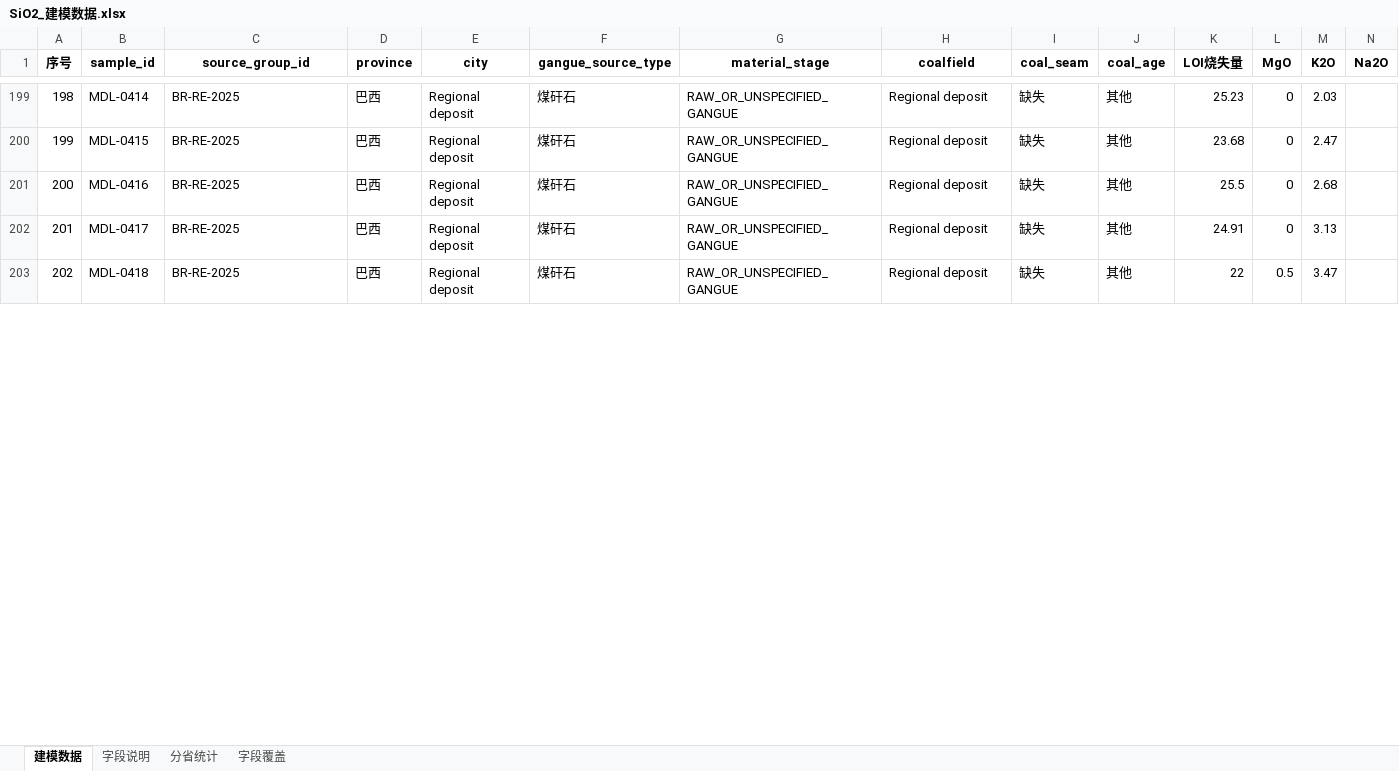
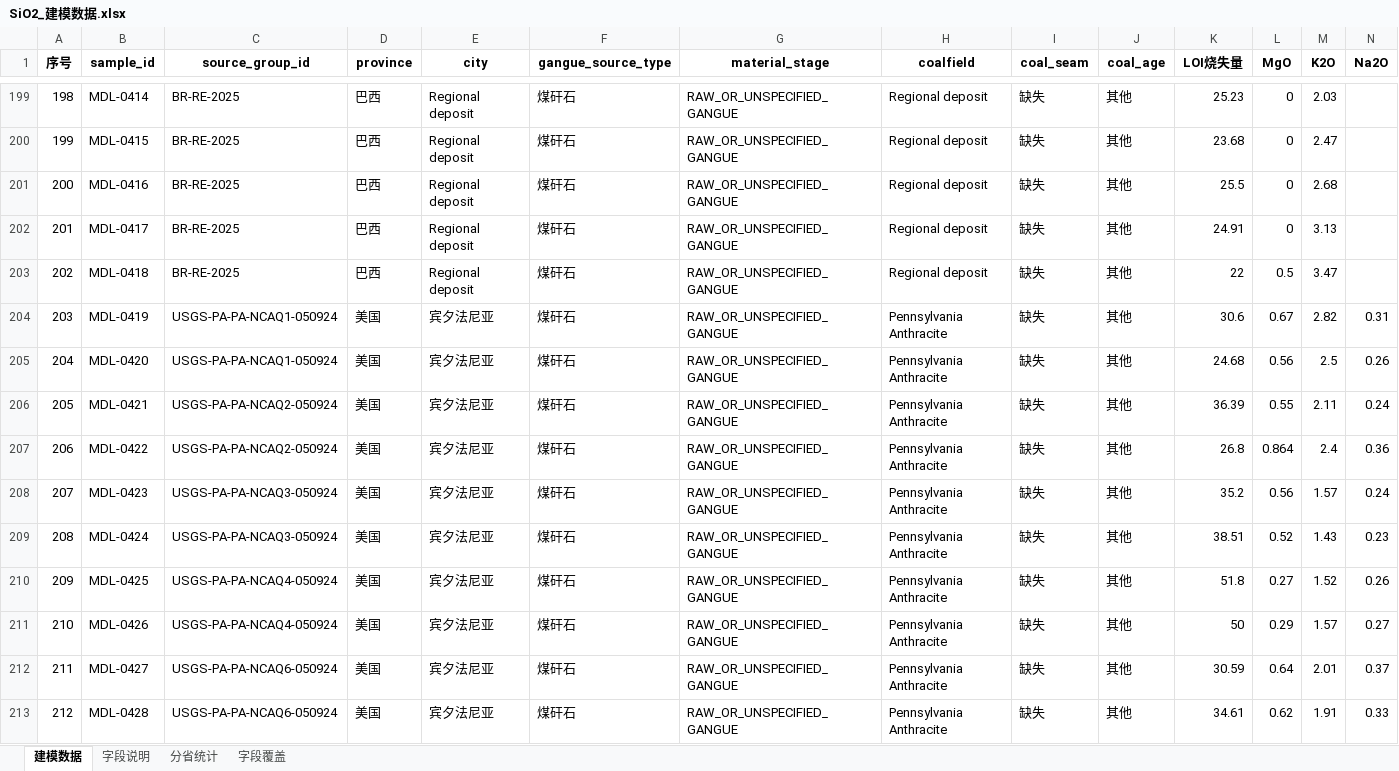
Before and after one commit to liuzy0543-spec/sio2-coal-gangue-prediction, an Excel workbook: data/SiO2_建模数据.xlsx, sheet 建模数据, drawn as a sheet; only a part is shown, gaps mark what is left out; values as stored, in another font and other column widths than the file's, no borders; rows hold the shown columns only; the diff covers the shown part only; the diff names each change by its address in the sheet, - before the commit and + after, or states it on an @@ line.

Commit message:
feat(sio2): 三种子 R2 全部 >0.70 (0.7272) + USGS 宾州 18 条

```diff
--- a/data/SiO2_建模数据.xlsx (sheet 建模数据)
+++ b/data/SiO2_建模数据.xlsx (sheet 建模数据)
+row 204: 203 | MDL-0419 | USGS-PA-PA-NCAQ1-050924 | 美国 | 宾夕法尼亚 | 煤矸石 | RAW_OR_UNSPECIFIED_GANGUE | Pennsylvania Anthracite | 缺失 | 其他 | 30.6 | 0.67 | 2.82 | 0.31
+row 205: 204 | MDL-0420 | USGS-PA-PA-NCAQ1-050924 | 美国 | 宾夕法尼亚 | 煤矸石 | RAW_OR_UNSPECIFIED_GANGUE | Pennsylvania Anthracite | 缺失 | 其他 | 24.68 | 0.56 | 2.5 | 0.26
+row 206: 205 | MDL-0421 | USGS-PA-PA-NCAQ2-050924 | 美国 | 宾夕法尼亚 | 煤矸石 | RAW_OR_UNSPECIFIED_GANGUE | Pennsylvania Anthracite | 缺失 | 其他 | 36.39 | 0.55 | 2.11 | 0.24
+row 207: 206 | MDL-0422 | USGS-PA-PA-NCAQ2-050924 | 美国 | 宾夕法尼亚 | 煤矸石 | RAW_OR_UNSPECIFIED_GANGUE | Pennsylvania Anthracite | 缺失 | 其他 | 26.8 | 0.864 | 2.4 | 0.36
+row 208: 207 | MDL-0423 | USGS-PA-PA-NCAQ3-050924 | 美国 | 宾夕法尼亚 | 煤矸石 | RAW_OR_UNSPECIFIED_GANGUE | Pennsylvania Anthracite | 缺失 | 其他 | 35.2 | 0.56 | 1.57 | 0.24
+row 209: 208 | MDL-0424 | USGS-PA-PA-NCAQ3-050924 | 美国 | 宾夕法尼亚 | 煤矸石 | RAW_OR_UNSPECIFIED_GANGUE | Pennsylvania Anthracite | 缺失 | 其他 | 38.51 | 0.52 | 1.43 | 0.23
+row 210: 209 | MDL-0425 | USGS-PA-PA-NCAQ4-050924 | 美国 | 宾夕法尼亚 | 煤矸石 | RAW_OR_UNSPECIFIED_GANGUE | Pennsylvania Anthracite | 缺失 | 其他 | 51.8 | 0.27 | 1.52 | 0.26
+row 211: 210 | MDL-0426 | USGS-PA-PA-NCAQ4-050924 | 美国 | 宾夕法尼亚 | 煤矸石 | RAW_OR_UNSPECIFIED_GANGUE | Pennsylvania Anthracite | 缺失 | 其他 | 50 | 0.29 | 1.57 | 0.27
+row 212: 211 | MDL-0427 | USGS-PA-PA-NCAQ6-050924 | 美国 | 宾夕法尼亚 | 煤矸石 | RAW_OR_UNSPECIFIED_GANGUE | Pennsylvania Anthracite | 缺失 | 其他 | 30.59 | 0.64 | 2.01 | 0.37
+row 213: 212 | MDL-0428 | USGS-PA-PA-NCAQ6-050924 | 美国 | 宾夕法尼亚 | 煤矸石 | RAW_OR_UNSPECIFIED_GANGUE | Pennsylvania Anthracite | 缺失 | 其他 | 34.61 | 0.62 | 1.91 | 0.33
```
Also changed, not shown: 8 added rows and row numbers in column A elsewhere in this sheet, sheet 字段覆盖, sheet 分省统计, sheet 字段说明.
